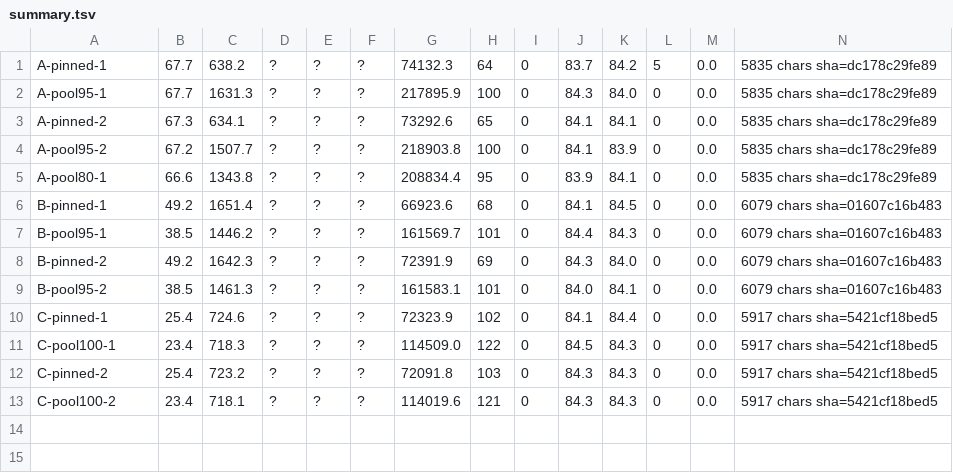
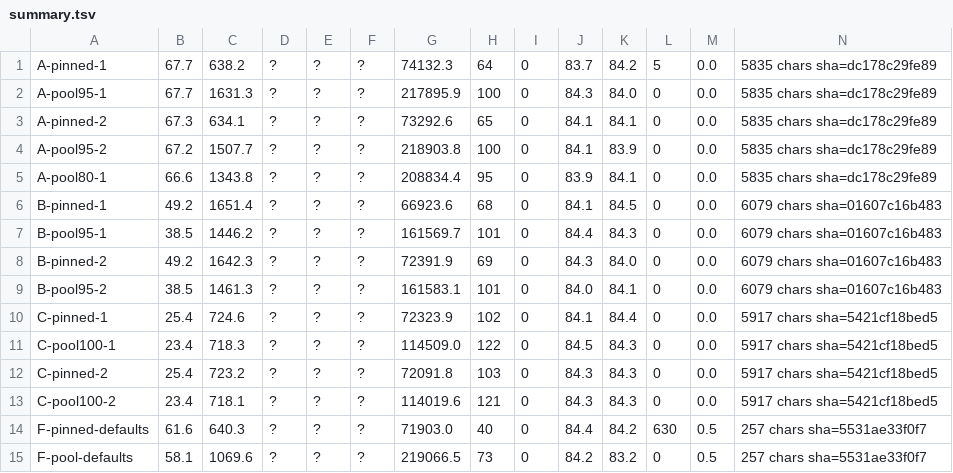
Before and after one commit to stew675/llama-cpp-rdna-boosts, a TSV file: wip/host-pool-speed/data/20261103-multigpu/reval/summary.tsv, drawn as a sheet.

Commit message:
delivery: v16-6050b467c-r207 -- host-pool-speed folded into block 12
No new block: the campaign's changes are block 12's pool code, so they are folded into block 12 (the
set stays 16 patches, 0000-0015).  release.json names tip 3333f387a / tree
3bbd3613abb202de32bb65863a98b42f1ebd6f0f, verified by scripts/fork-refresh.sh (re-cut from the
patches) and scripts/validate-set.sh (16 blocks, fresh tarball, applied tree identical).

Block 12 (r207) now also carries, for --host-experts pool only (the default pinned mode is byte-for-byte
unchanged):
 1. a POOL-backed table is served by the device gather in the prefill band BY DEFAULT (new iface query
    moe_cache_pool_backed + a band gate in sched_input_gatherable; GGML_SCHED_DEVGATHER is three-valued:
    unset = pool-backed only, 0 = kill switch, 1/force = the historical A/B arm);
 2. MOE_HOST_POOL_RAM_PCT scales every table instead of starving the registration-order tail;
 3. MOE_HOST_POOL_SIZING / _COV_PCT (opt-in) concentration sizing;
 4. the pool's diagnostics report the run, the bounce ring has one owner, fills are timed by source;
 5. MOE_HOST_POOL_PREFETCH removed (TODO #268 closed).
Held back: MOE_HOST_POOL_FRAC=100 as the default (better on 1 GPU, 9 % worse on a split while the ceiling
does not reserve the model's pageable footprint).

Docs: ENVIRONMENT.md rows (gather, RAM_PCT, SIZING/COV_PCT, PREFETCH removed), INVARIANTS.md three new
facts, patches/README.md block-12 r207 note, WORKLOG 261103.012, TODO #131 updated, CAMPAIGNS.md
PROMOTED.  Counts stay 16 blocks everywhere (the earlier "17 patches" edit is reverted).

Gates on a revalidated clean box: greedy text byte-identical on 1/2/3 GPUs, prefill-logit KLD -0.000000 /
top-p 100 %, MTP four-axis acceptance identical to 5 decimals, batched-bench npl 4/8 pool 338.5/835.8 vs
pinned 81.8/136.0, faults clean.  Revalidated arms: 3 GPUs pool decode parity (-0.6 %) and 1507.7-1631.3
prefill vs pinned 634-638; pair -21.7 %; 1 GPU -7.9 %.

```diff
--- a/wip/host-pool-speed/data/20261103-multigpu/reval/summary.tsv
+++ b/wip/host-pool-speed/data/20261103-multigpu/reval/summary.tsv
@@ -13 +13,3 @@ C-pinned-2	25.4	723.2	?	?	?	72091.8	103	0	84.3	84.3	0	0.0	5917 chars sha=5421cf1
 C-pool100-2	23.4	718.1	?	?	?	114019.6	121	0	84.3	84.3	0	0.0	5917 chars sha=5421cf18bed5
+F-pinned-defaults	61.6	640.3	?	?	?	71903.0	40	0	84.4	84.2	630	0.5	257 chars sha=5531ae33f0f7
+F-pool-defaults	58.1	1069.6	?	?	?	219066.5	73	0	84.2	83.2	0	0.5	257 chars sha=5531ae33f0f7
```
Also changed, not shown: 52 other files.
